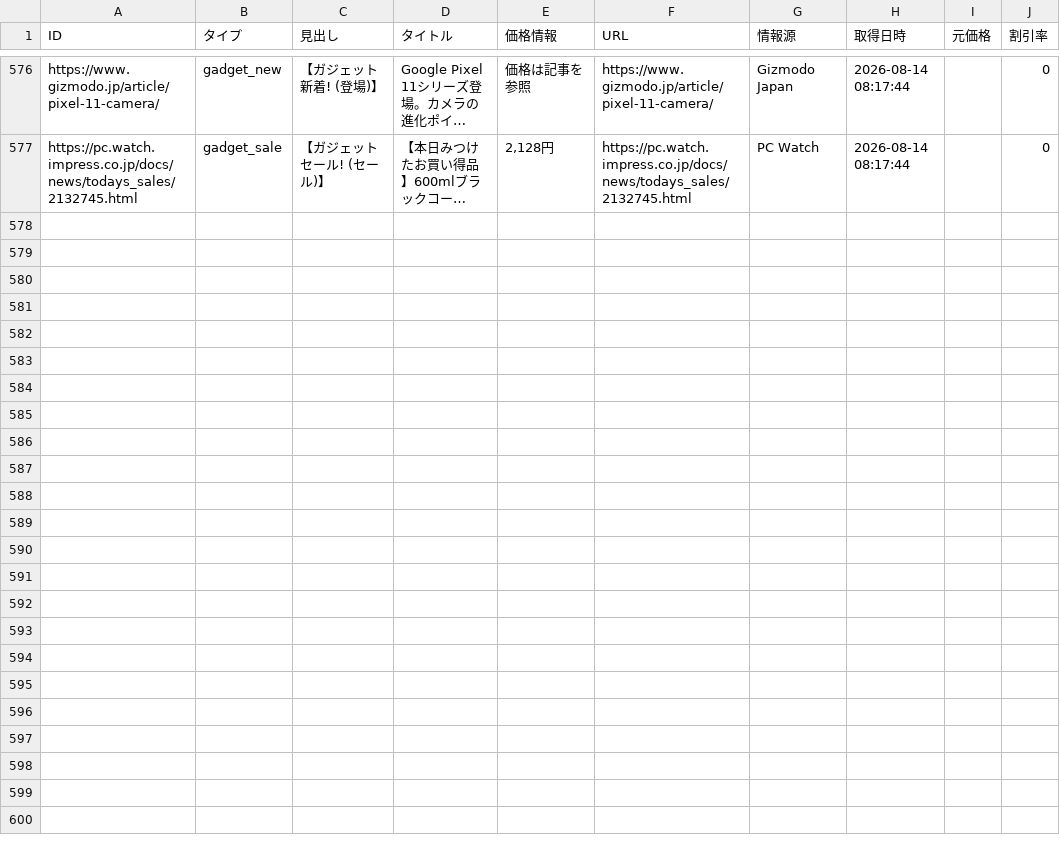
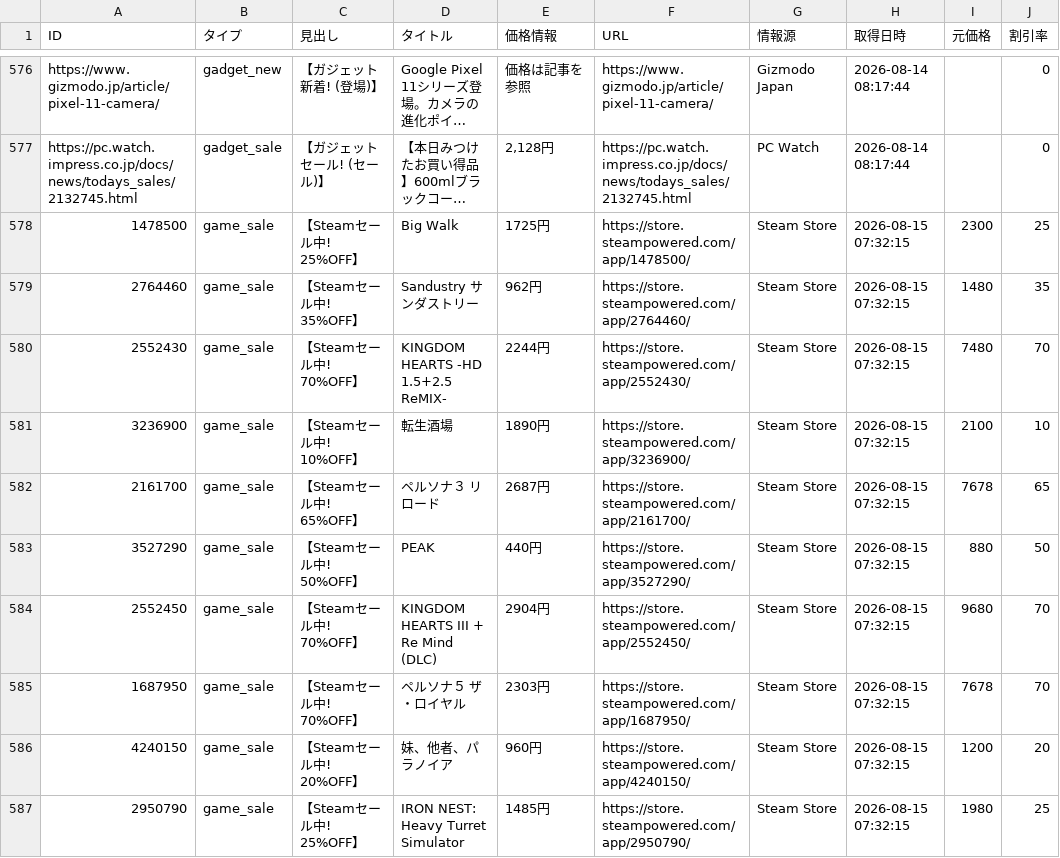
Before and after one commit to Tellurium-App/daily-trendhub, a CSV file: data/trend_report.csv, drawn as a sheet; only a part is shown, gaps mark what is left out; long unchanged cells end in …; the diff covers the shown part only; the diff names each change by its address in the sheet, - before the commit and + after, or states it on an @@ line.

```diff
--- a/data/trend_report.csv
+++ b/data/trend_report.csv
+row 578: 1478500 | game_sale | 【Steamセール中! 25%OFF】 | Big Walk | 1725円 | https://store.steampowered.com/app/1478500/ | Steam Store | 2026-08-15 07:32:15 | 2300 | 25
+row 579: 2764460 | game_sale | 【Steamセール中! 35%OFF】 | Sandustry サンダストリー | 962円 | https://store.steampowered.com/app/2764460/ | Steam Store | 2026-08-15 07:32:15 | 1480 | 35
+row 580: 2552430 | game_sale | 【Steamセール中! 70%OFF】 | KINGDOM HEARTS -HD 1.5+2.5 ReMIX- | 2244円 | https://store.steampowered.com/app/2552430/ | Steam Store | 2026-08-15 07:32:15 | 7480 | 70
+row 581: 3236900 | game_sale | 【Steamセール中! 10%OFF】 | 転生酒場 | 1890円 | https://store.steampowered.com/app/3236900/ | Steam Store | 2026-08-15 07:32:15 | 2100 | 10
+row 582: 2161700 | game_sale | 【Steamセール中! 65%OFF】 | ペルソナ３ リロード | 2687円 | https://store.steampowered.com/app/2161700/ | Steam Store | 2026-08-15 07:32:15 | 7678 | 65
+row 583: 3527290 | game_sale | 【Steamセール中! 50%OFF】 | PEAK | 440円 | https://store.steampowered.com/app/3527290/ | Steam Store | 2026-08-15 07:32:15 | 880 | 50
+row 584: 2552450 | game_sale | 【Steamセール中! 70%OFF】 | KINGDOM HEARTS III + Re Mind (DLC) | 2904円 | https://store.steampowered.com/app/2552450/ | Steam Store | 2026-08-15 07:32:15 | 9680 | 70
+row 585: 1687950 | game_sale | 【Steamセール中! 70%OFF】 | ペルソナ５ ザ・ロイヤル | 2303円 | https://store.steampowered.com/app/1687950/ | Steam Store | 2026-08-15 07:32:15 | 7678 | 70
+row 586: 4240150 | game_sale | 【Steamセール中! 20%OFF】 | 妹、他者、パラノイア | 960円 | https://store.steampowered.com/app/4240150/ | Steam Store | 2026-08-15 07:32:15 | 1200 | 20
+row 587: 2950790 | game_sale | 【Steamセール中! 25%OFF】 | IRON NEST: Heavy Turret Simulator | 1485円 | https://store.steampowered.com/app/2950790/ | Steam Store | 2026-08-15 07:32:15 | 1980 | 25
```
Also changed, not shown: 10 added rows elsewhere in this file, 2 other files.
